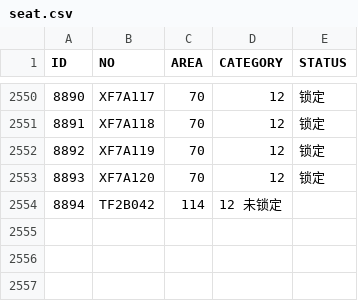
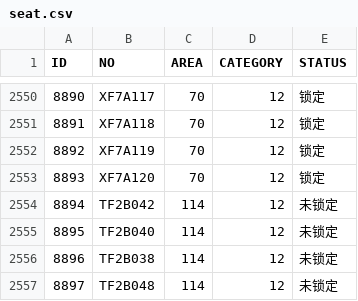
Before and after one commit to swwddgg/CSU-Library, a CSV file: seat.csv, drawn as a sheet; only a part is shown, gaps mark what is left out.

Commit message:
Update seat.csv

```diff
--- a/seat.csv
+++ b/seat.csv
@@ -2553,2 +2553,5 @@ ID,NO,AREA,CATEGORY,STATUS
 8893,XF7A120,70,12,锁定
-8894,TF2B042,114,12 未锁定
+8894,TF2B042,114,12,未锁定
+8895,TF2B040,114,12,未锁定
+8896,TF2B038,114,12,未锁定
+8897,TF2B048,114,12,未锁定
```
